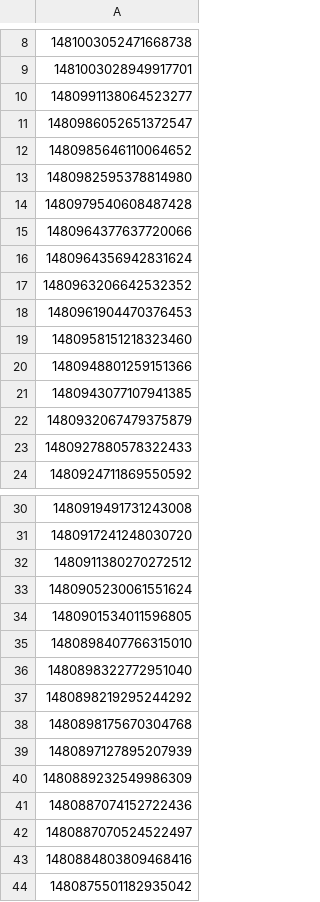
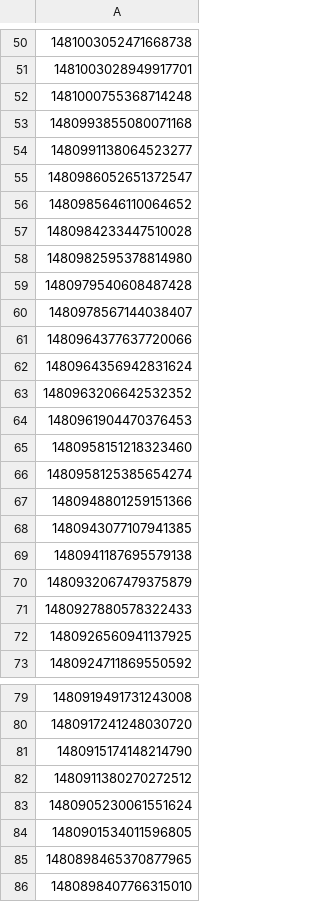
Before and after one commit to aborruso/rss, a CSV file: script/twitterOpenDataHotPosts/processing/ita_check.csv, drawn as a sheet; only a part is shown, gaps mark what is left out; the shorter side is filled out with more unchanged rows; the diff covers the shown part only; the diff names each change by its address in the sheet, - before the commit and + after, or states it on an @@ line.

```diff
--- a/script/twitterOpenDataHotPosts/processing/ita_check.csv
+++ b/script/twitterOpenDataHotPosts/processing/ita_check.csv
+row 52: 1481000755368714248
+row 53: 1480993855080071168
+row 57: 1480984233447510028
+row 60: 1480978567144038407
+row 66: 1480958125385654274
+row 69: 1480941187695579138
+row 72: 1480926560941137925
+row 81: 1480915174148214790
+row 85: 1480898465370877965
```
Also changed, not shown: 43 added rows elsewhere in this file, 3 other files.
